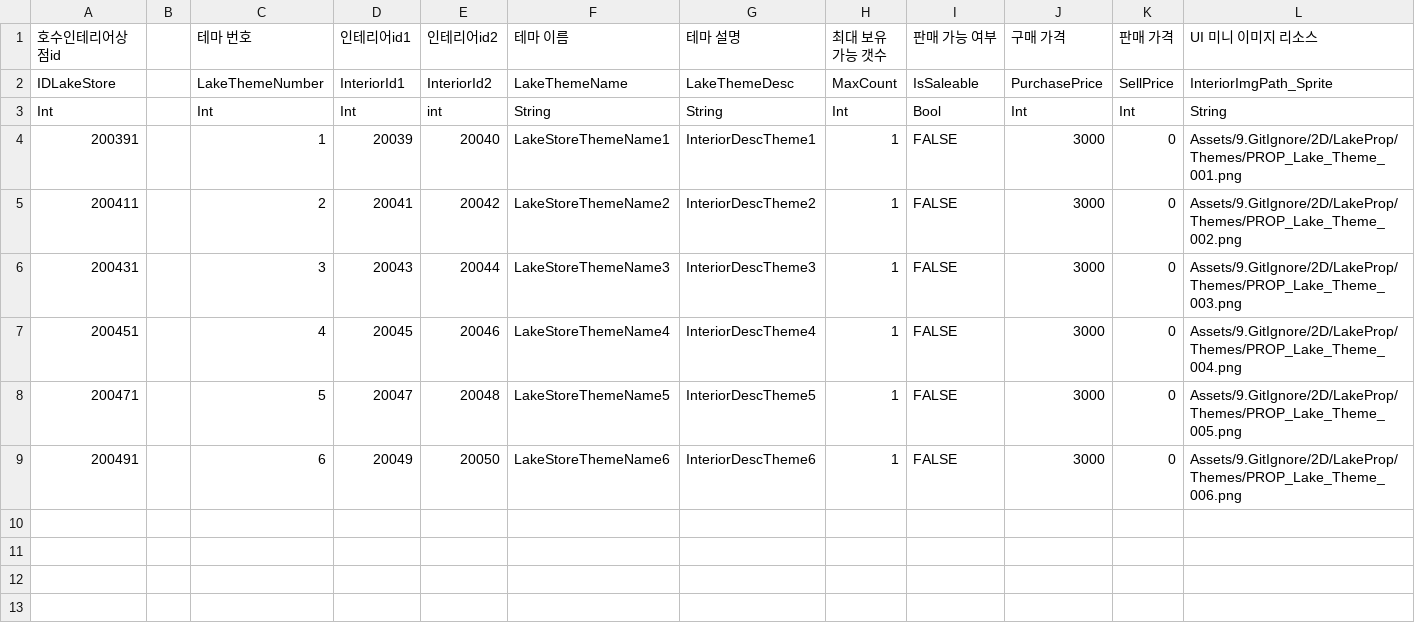
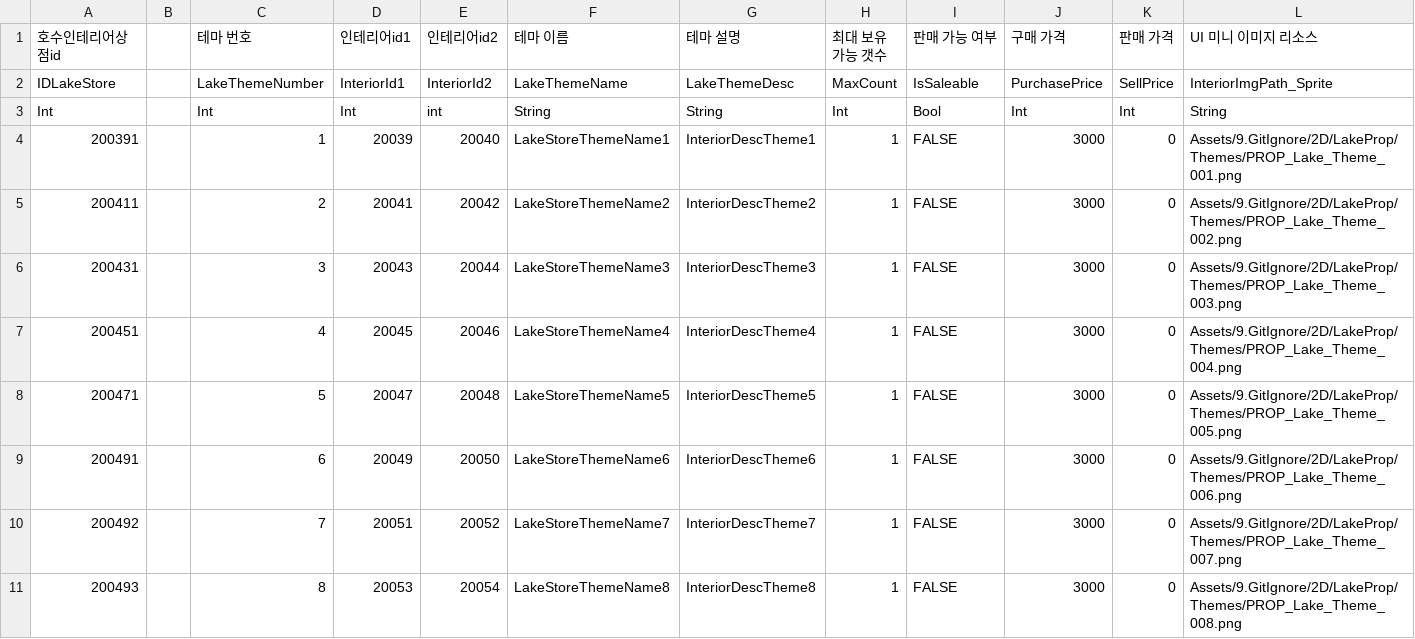
Before and after one commit to jeonjyu/DDIsland, a CSV file: Assets/6.DataTable/DataTable/LakeStoreTable.csv, drawn as a sheet.

```diff
--- a/Assets/6.DataTable/DataTable/LakeStoreTable.csv
+++ b/Assets/6.DataTable/DataTable/LakeStoreTable.csv
@@ -9 +9,3 @@ Int,,Int,Int,int,String,String,Int,Bool,Int,Int,String
 200491,,6,20049,20050,LakeStoreThemeName6,InteriorDescTheme6,1,FALSE,3000,0,Assets/9.GitIgnore/2D/LakeProp/Themes/PROP_Lake_Theme_006.png
+200492,,7,20051,20052,LakeStoreThemeName7,InteriorDescTheme7,1,FALSE,3000,0,Assets/9.GitIgnore/2D/LakeProp/Themes/PROP_Lake_Theme_007.png
+200493,,8,20053,20054,LakeStoreThemeName8,InteriorDescTheme8,1,FALSE,3000,0,Assets/9.GitIgnore/2D/LakeProp/Themes/PROP_Lake_Theme_008.png
```
Also changed, not shown: Assets/6.DataTable/DataTable/InteriorTable.csv, 52 other files.
